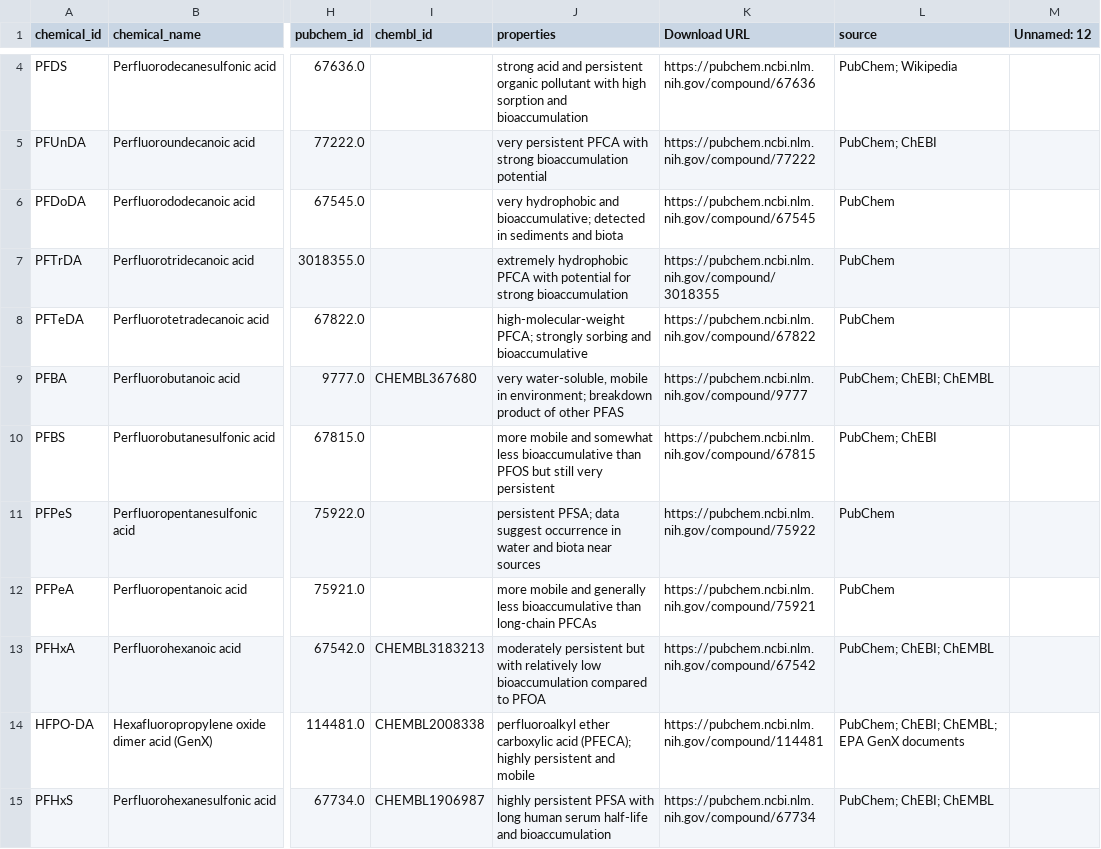
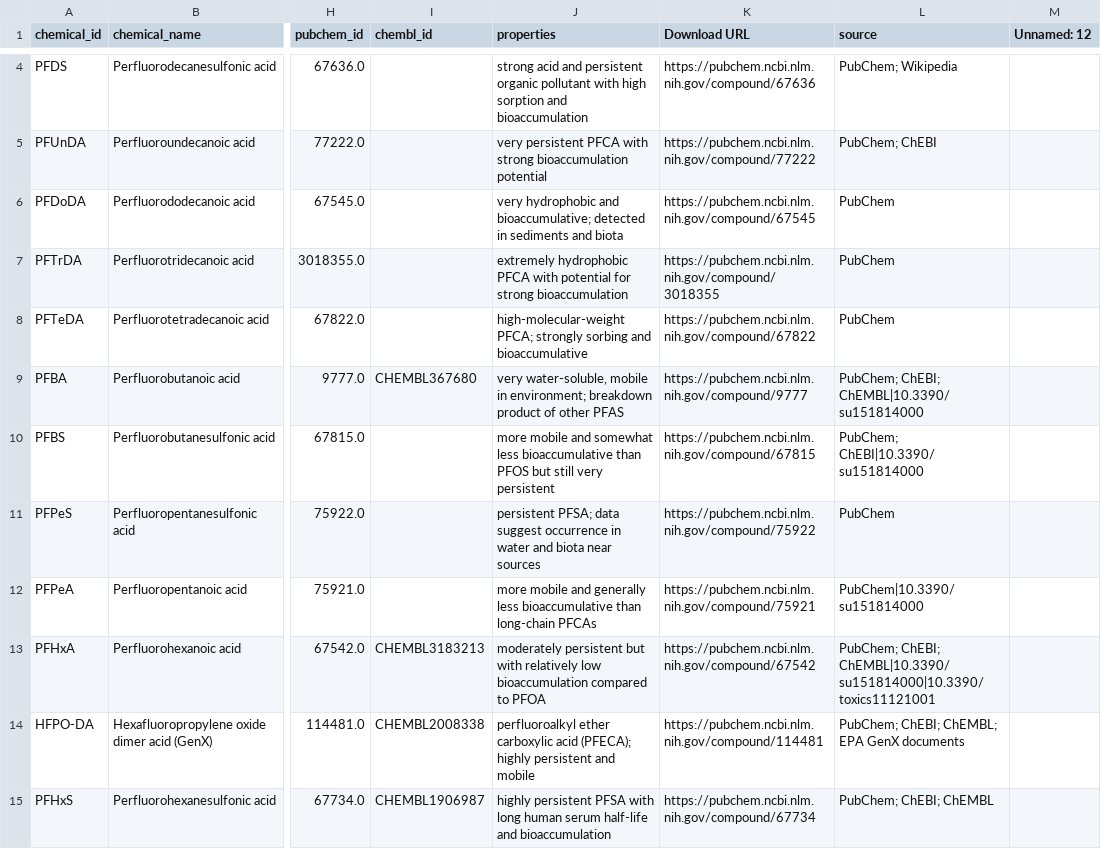
Before and after one commit to CultureBotAI/PFAS-AI, a TSV file: data/txt/sheet/PFAS_Data_for_AI_chemicals.tsv, drawn as a sheet; only a part is shown, gaps mark what is left out; the diff covers the shown part only; the diff names each change by its address in the sheet, - before the commit and + after, or states it on an @@ line.

```diff
--- a/data/txt/sheet/PFAS_Data_for_AI_chemicals.tsv
+++ b/data/txt/sheet/PFAS_Data_for_AI_chemicals.tsv
-L9 (source): PubChem; ChEBI; ChEMBL
+L9 (source): PubChem; ChEBI; ChEMBL|10.3390/su151814000
-L10 (source): PubChem; ChEBI
+L10 (source): PubChem; ChEBI|10.3390/su151814000
-L12 (source): PubChem
+L12 (source): PubChem|10.3390/su151814000
-L13 (source): PubChem; ChEBI; ChEMBL
+L13 (source): PubChem; ChEBI; ChEMBL|10.3390/su151814000|10.3390/toxics11121001
```
Also changed, not shown: 5 edited cells elsewhere in this file, data/txt/sheet/PFAS_Data_for_AI_bioprocesses.tsv, data/txt/sheet/PFAS_Data_for_AI_chemicals_extended.tsv, 6 other files.
